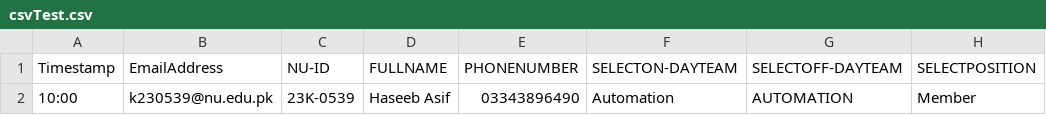
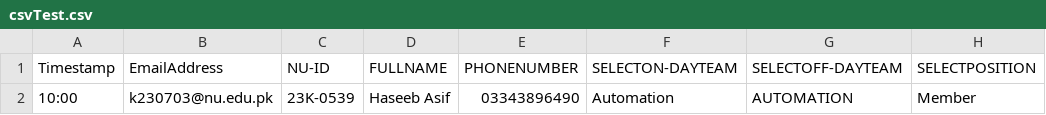
Before and after one commit to Haseebasif7/ACM-EMAIL-AUTOMATION-2024, a CSV file: csvTest.csv, drawn as a sheet; only a part is shown; the diff names each change by its address in the sheet, - before the commit and + after, or states it on an @@ line.

```diff
--- a/csvTest.csv
+++ b/csvTest.csv
-B2 (EmailAddress): k230539@nu.edu.pk
+B2 (EmailAddress): k230703@nu.edu.pk
```
Also changed, not shown: 5 other files.
